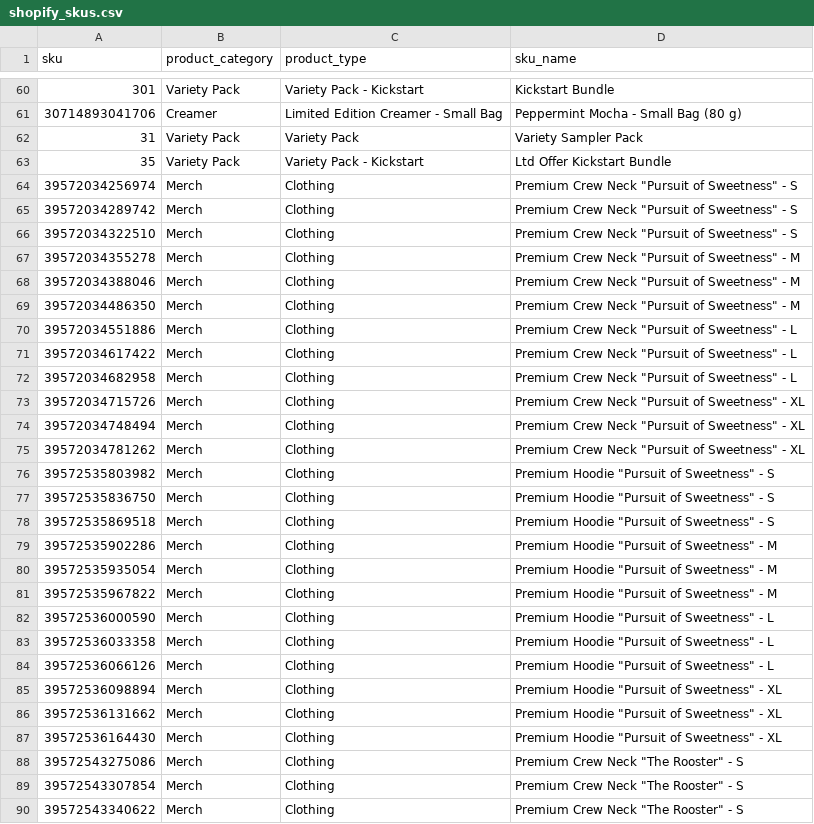
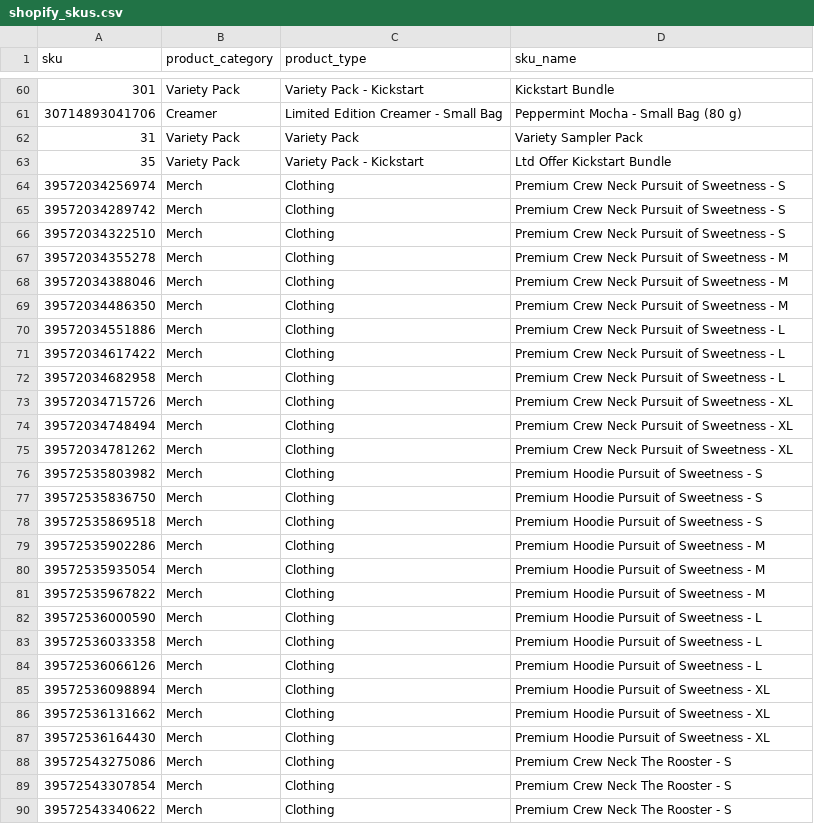
Before and after one commit to logankud/personal_projects, a CSV file: prymal/data_pipelines/shopify/skus/shopify_skus.csv, drawn as a sheet; only a part is shown, gaps mark what is left out; the diff covers the shown part only.

Commit message:
removed single and double quotes from csv

```diff
--- a/prymal/data_pipelines/shopify/skus/shopify_skus.csv
+++ b/prymal/data_pipelines/shopify/skus/shopify_skus.csv
@@ -63,28 +63,28 @@ sku,product_category,product_type,sku_name
 35,Variety Pack,Variety Pack - Kickstart,Ltd Offer Kickstart Bundle
-39572034256974,Merch,Clothing,"Premium Crew Neck ""Pursuit of Sweetness"" - S"
-39572034289742,Merch,Clothing,"Premium Crew Neck ""Pursuit of Sweetness"" - S"
-39572034322510,Merch,Clothing,"Premium Crew Neck ""Pursuit of Sweetness"" - S"
-39572034355278,Merch,Clothing,"Premium Crew Neck ""Pursuit of Sweetness"" - M"
-39572034388046,Merch,Clothing,"Premium Crew Neck ""Pursuit of Sweetness"" - M"
-39572034486350,Merch,Clothing,"Premium Crew Neck ""Pursuit of Sweetness"" - M"
-39572034551886,Merch,Clothing,"Premium Crew Neck ""Pursuit of Sweetness"" - L"
-39572034617422,Merch,Clothing,"Premium Crew Neck ""Pursuit of Sweetness"" - L"
-39572034682958,Merch,Clothing,"Premium Crew Neck ""Pursuit of Sweetness"" - L"
-39572034715726,Merch,Clothing,"Premium Crew Neck ""Pursuit of Sweetness"" - XL"
-39572034748494,Merch,Clothing,"Premium Crew Neck ""Pursuit of Sweetness"" - XL"
-39572034781262,Merch,Clothing,"Premium Crew Neck ""Pursuit of Sweetness"" - XL"
-39572535803982,Merch,Clothing,"Premium Hoodie ""Pursuit of Sweetness"" - S"
-39572535836750,Merch,Clothing,"Premium Hoodie ""Pursuit of Sweetness"" - S"
-39572535869518,Merch,Clothing,"Premium Hoodie ""Pursuit of Sweetness"" - S"
-39572535902286,Merch,Clothing,"Premium Hoodie ""Pursuit of Sweetness"" - M"
-39572535935054,Merch,Clothing,"Premium Hoodie ""Pursuit of Sweetness"" - M"
-39572535967822,Merch,Clothing,"Premium Hoodie ""Pursuit of Sweetness"" - M"
-39572536000590,Merch,Clothing,"Premium Hoodie ""Pursuit of Sweetness"" - L"
-39572536033358,Merch,Clothing,"Premium Hoodie ""Pursuit of Sweetness"" - L"
-39572536066126,Merch,Clothing,"Premium Hoodie ""Pursuit of Sweetness"" - L"
-39572536098894,Merch,Clothing,"Premium Hoodie ""Pursuit of Sweetness"" - XL"
-39572536131662,Merch,Clothing,"Premium Hoodie ""Pursuit of Sweetness"" - XL"
-39572536164430,Merch,Clothing,"Premium Hoodie ""Pursuit of Sweetness"" - XL"
-39572543275086,Merch,Clothing,"Premium Crew Neck ""The Rooster"" - S"
-39572543307854,Merch,Clothing,"Premium Crew Neck ""The Rooster"" - S"
-39572543340622,Merch,Clothing,"Premium Crew Neck ""The Rooster"" - S"
+39572034256974,Merch,Clothing,Premium Crew Neck Pursuit of Sweetness - S
+39572034289742,Merch,Clothing,Premium Crew Neck Pursuit of Sweetness - S
+39572034322510,Merch,Clothing,Premium Crew Neck Pursuit of Sweetness - S
+39572034355278,Merch,Clothing,Premium Crew Neck Pursuit of Sweetness - M
+39572034388046,Merch,Clothing,Premium Crew Neck Pursuit of Sweetness - M
+39572034486350,Merch,Clothing,Premium Crew Neck Pursuit of Sweetness - M
+39572034551886,Merch,Clothing,Premium Crew Neck Pursuit of Sweetness - L
+39572034617422,Merch,Clothing,Premium Crew Neck Pursuit of Sweetness - L
+39572034682958,Merch,Clothing,Premium Crew Neck Pursuit of Sweetness - L
+39572034715726,Merch,Clothing,Premium Crew Neck Pursuit of Sweetness - XL
+39572034748494,Merch,Clothing,Premium Crew Neck Pursuit of Sweetness - XL
+39572034781262,Merch,Clothing,Premium Crew Neck Pursuit of Sweetness - XL
+39572535803982,Merch,Clothing,Premium Hoodie Pursuit of Sweetness - S
+39572535836750,Merch,Clothing,Premium Hoodie Pursuit of Sweetness - S
+39572535869518,Merch,Clothing,Premium Hoodie Pursuit of Sweetness - S
+39572535902286,Merch,Clothing,Premium Hoodie Pursuit of Sweetness - M
+39572535935054,Merch,Clothing,Premium Hoodie Pursuit of Sweetness - M
+39572535967822,Merch,Clothing,Premium Hoodie Pursuit of Sweetness - M
+39572536000590,Merch,Clothing,Premium Hoodie Pursuit of Sweetness - L
+39572536033358,Merch,Clothing,Premium Hoodie Pursuit of Sweetness - L
+39572536066126,Merch,Clothing,Premium Hoodie Pursuit of Sweetness - L
+39572536098894,Merch,Clothing,Premium Hoodie Pursuit of Sweetness - XL
+39572536131662,Merch,Clothing,Premium Hoodie Pursuit of Sweetness - XL
+39572536164430,Merch,Clothing,Premium Hoodie Pursuit of Sweetness - XL
+39572543275086,Merch,Clothing,Premium Crew Neck The Rooster - S
+39572543307854,Merch,Clothing,Premium Crew Neck The Rooster - S
+39572543340622,Merch,Clothing,Premium Crew Neck The Rooster - S
```
Also changed, not shown: 47 edited cells elsewhere in this file.
